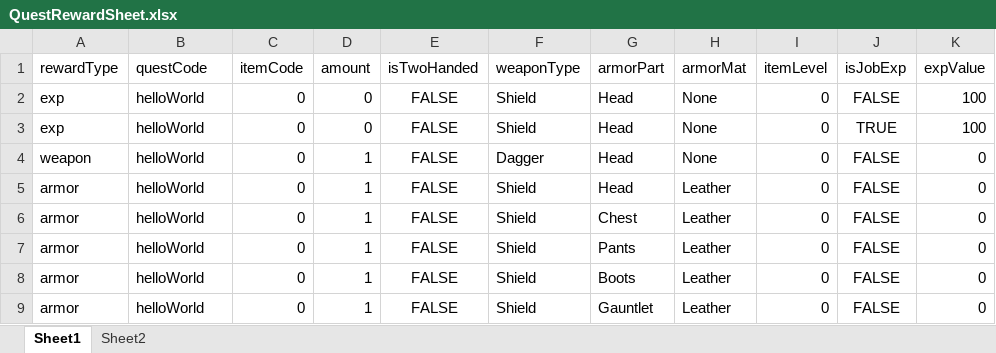
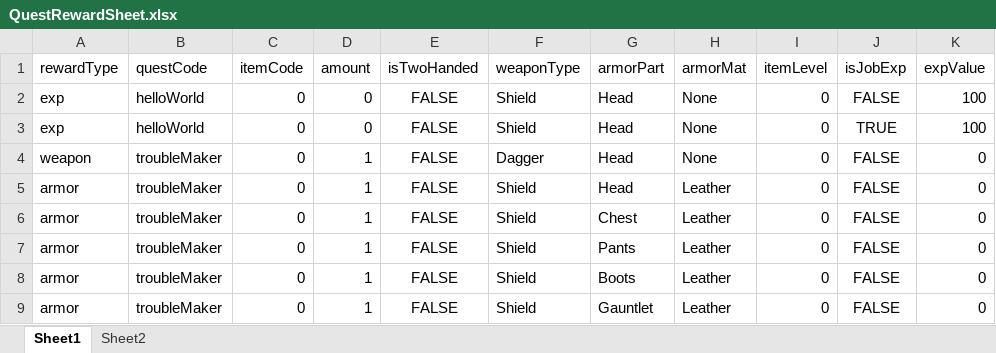
Before and after one commit to parechae123/RagnarokLike, an Excel workbook: URPRagProjectSingle/Assets/Characters/Skills/DataSheet/QuestRewardSheet.xlsx, sheet Sheet1, drawn as a sheet; only a part is shown; values as stored, in another font and other column widths than the file's, no borders; conditional formats not drawn; the diff names each change by its address in the sheet, - before the commit and + after, or states it on an @@ line.

```diff
--- a/URPRagProjectSingle/Assets/Characters/Skills/DataSheet/QuestRewardSheet.xlsx (sheet Sheet1)
+++ b/URPRagProjectSingle/Assets/Characters/Skills/DataSheet/QuestRewardSheet.xlsx (sheet Sheet1)
-B4:B9 (questCode): helloWorld
+B4:B9 (questCode): troubleMaker
```
Also changed, not shown: 8 other files.
